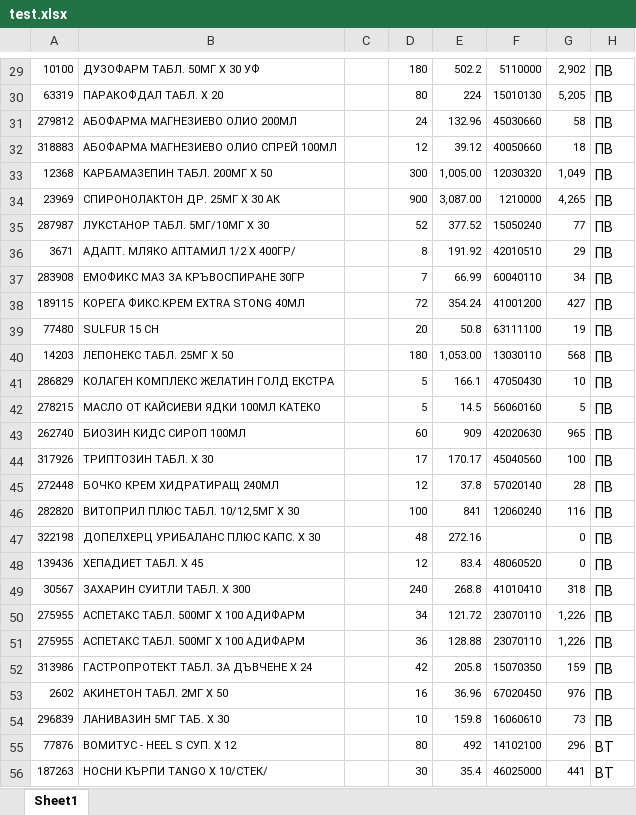
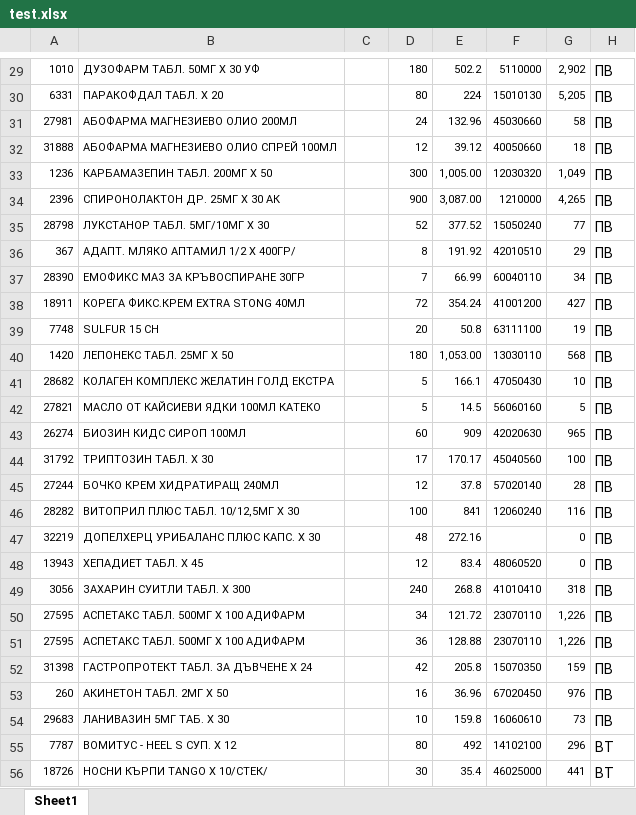
Before and after one commit to jimbolp/CS-Learning, an Excel workbook: ExcelTest/ExcelTest/bin/Debug/test.xlsx, sheet Sheet1, drawn as a sheet; only a part is shown, gaps mark what is left out; values as stored, in another font and other column widths than the file's, no borders; the diff covers the shown part only; the diff names each change by its address in the sheet, - before the commit and + after, or states it on an @@ line.

```diff
--- a/ExcelTest/ExcelTest/bin/Debug/test.xlsx (sheet Sheet1)
+++ b/ExcelTest/ExcelTest/bin/Debug/test.xlsx (sheet Sheet1)
-A29: 10100
+A29: 1010
-A30: 63319
+A30: 6331
-A31: 279812
+A31: 27981
-A32: 318883
+A32: 31888
-A33: 12368
+A33: 1236
-A34: 23969
+A34: 2396
-A35: 287987
+A35: 28798
-A36: 3671
+A36: 367
-A37: 283908
+A37: 28390
-A38: 189115
+A38: 18911
-A39: 77480
+A39: 7748
-A40: 14203
+A40: 1420
-A41: 286829
+A41: 28682
-A42: 278215
+A42: 27821
-A43: 262740
+A43: 26274
-A44: 317926
+A44: 31792
-A45: 272448
+A45: 27244
-A46: 282820
+A46: 28282
-A47: 322198
+A47: 32219
-A48: 139436
+A48: 13943
-A49: 30567
+A49: 3056
-A50:A51: 275955
+A50:A51: 27595
-A52: 313986
+A52: 31398
-A53: 2602
+A53: 260
-A54: 296839
+A54: 29683
-A55: 77876
+A55: 7787
-A56: 187263
+A56: 18726
```
Also changed, not shown: 68 edited cells elsewhere in this sheet, 57 other files.
